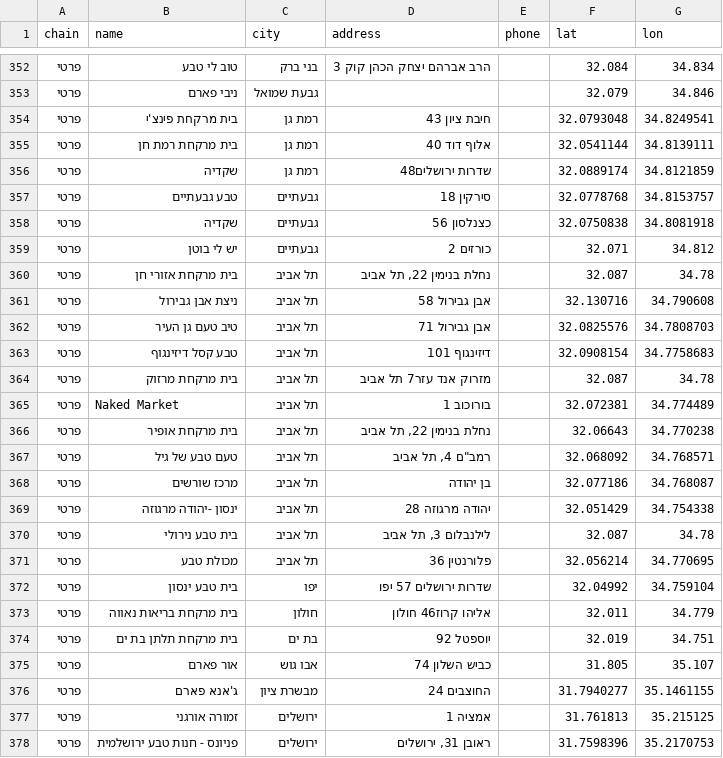
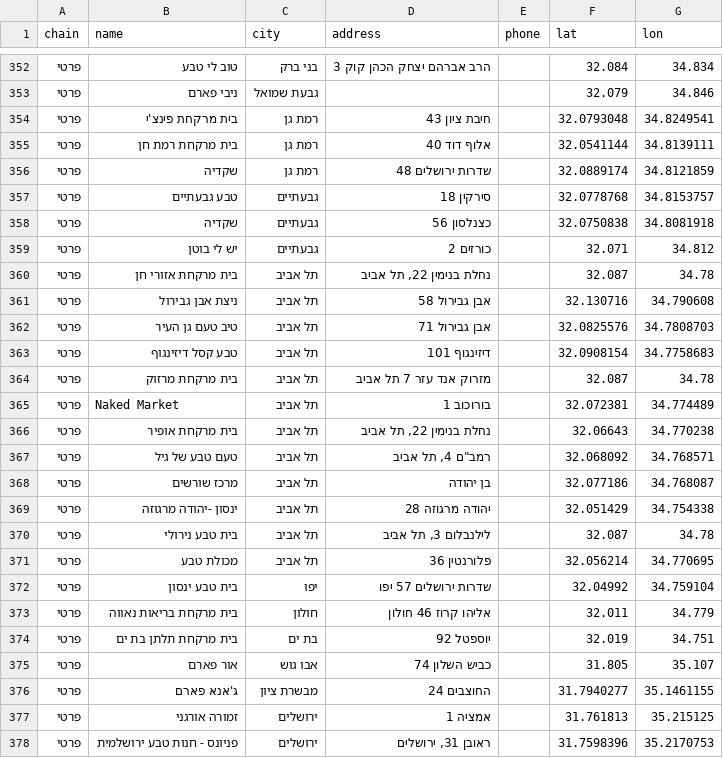
Before and after one commit to yonatan-avshalomov/-whatsapp-bot, a CSV file: stores.csv, drawn as a sheet; only a part is shown, gaps mark what is left out; the diff covers the shown part only.

```diff
--- a/stores.csv
+++ b/stores.csv
@@ -355,3 +355,3 @@
 פרטי,בית מרקחת רמת חן,רמת גן,אלוף דוד 40,,32.0541144,34.8139111
-פרטי,שקדיה,רמת גן,שדרות ירושלים48,,32.0889174,34.8121859
+פרטי,שקדיה,רמת גן,שדרות ירושלים 48,,32.0889174,34.8121859
 פרטי,טבע גבעתיים,גבעתיים,סירקין 18,,32.0778768,34.8153757
@@ -363,3 +363,3 @@
 פרטי,טבע קסל דיזינגוף,תל אביב,דיזינגוף 101,,32.0908154,34.7758683
-פרטי,בית מרקחת מרזוק,תל אביב,מזרוק אנד עזר7 תל אביב,,32.087,34.78
+פרטי,בית מרקחת מרזוק,תל אביב,מזרוק אנד עזר 7 תל אביב,,32.087,34.78
 פרטי,Naked Market,תל אביב,בורוכוב 1,,32.072381,34.774489
@@ -372,3 +372,3 @@
 פרטי,בית טבע ינסון,יפו,שדרות ירושלים 57 יפו,,32.04992,34.759104
-פרטי,בית מרקחת בריאות נאווה,חולון,אליהו קרוז46 חולון,,32.011,34.779
+פרטי,בית מרקחת בריאות נאווה,חולון,אליהו קרוז 46 חולון,,32.011,34.779
 פרטי,בית מרקחת תלתן בת ים,בת ים,יוספטל 92,,32.019,34.751
```
Also changed, not shown: 12 edited cells elsewhere in this file.
